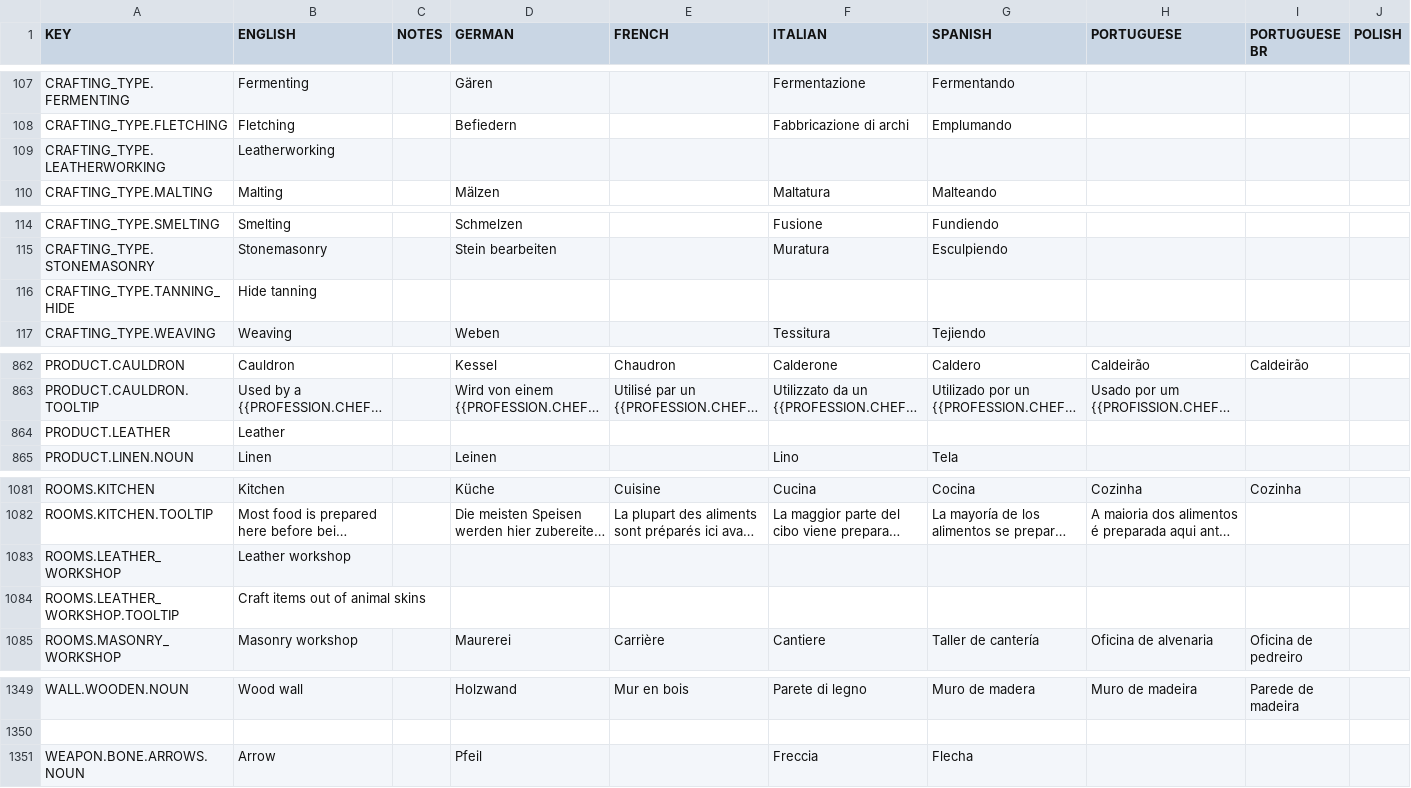
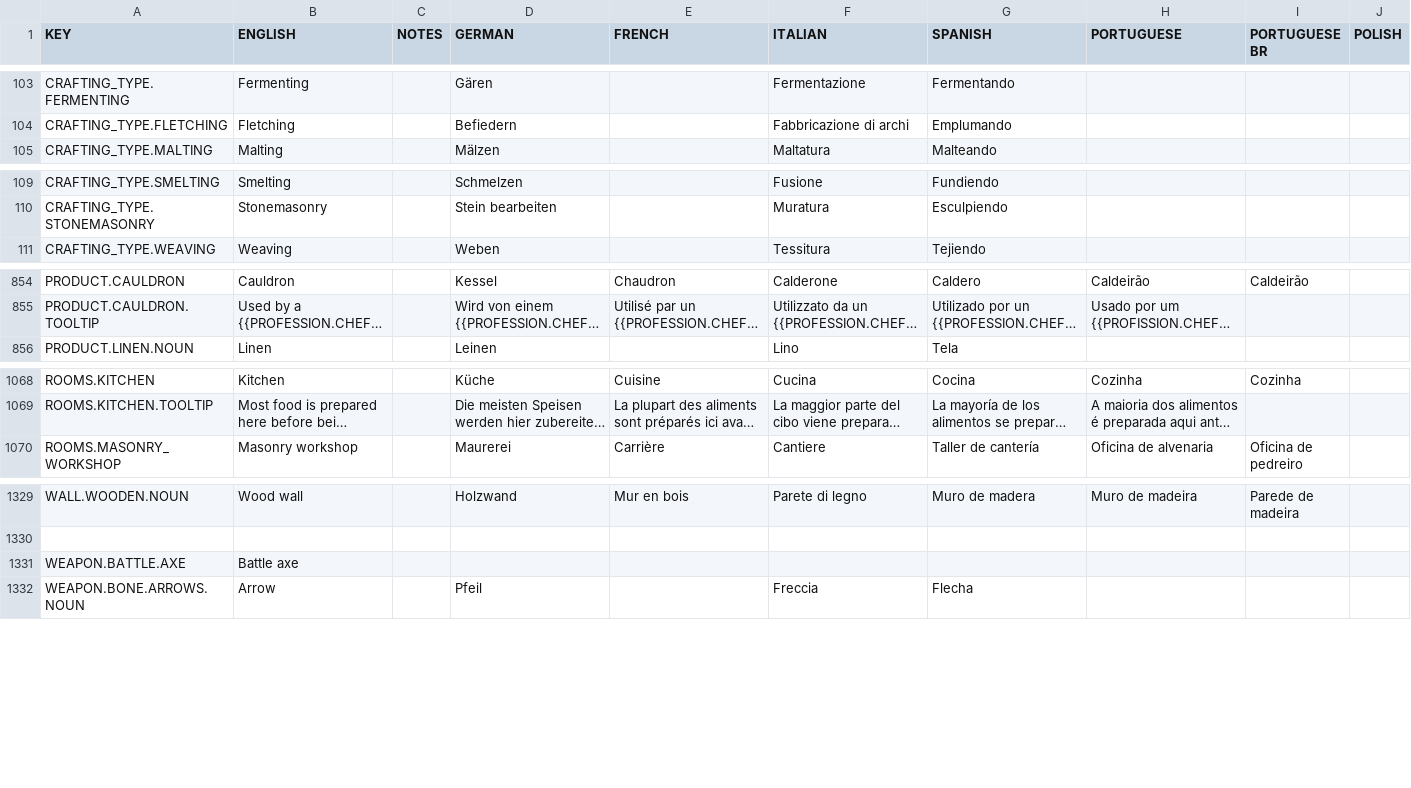
Before and after one commit to rossturner/mountaincore, a CSV file: core/assets/translations/collated.csv, drawn as a sheet; only a part is shown, gaps mark what is left out; long unchanged cells end in …; removed rows and columns are numbered as before the commit, all else as after; rows hold the shown columns only; the diff covers the shown part only; the diff names each change by its address in the sheet, - before the commit and + after, or states it on an @@ line.

Commit message:
Battle Axe - first draft

```diff
--- a/core/assets/translations/collated.csv
+++ b/core/assets/translations/collated.csv
-row 109: CRAFTING_TYPE.LEATHERWORKING | Leatherworking
-row 116: CRAFTING_TYPE.TANNING_HIDE | Hide tanning
-row 864: PRODUCT.LEATHER | Leather
-row 1083: ROOMS.LEATHER_WORKSHOP | Leather workshop
-row 1084: ROOMS.LEATHER_WORKSHOP.TOOLTIP | Craft items out of animal skins
+row 1331: WEAPON.BATTLE.AXE | Battle axe
```
Also changed, not shown: 15 removed rows elsewhere in this file, core/mods/base/translations/translations.csv, 38 other files.
